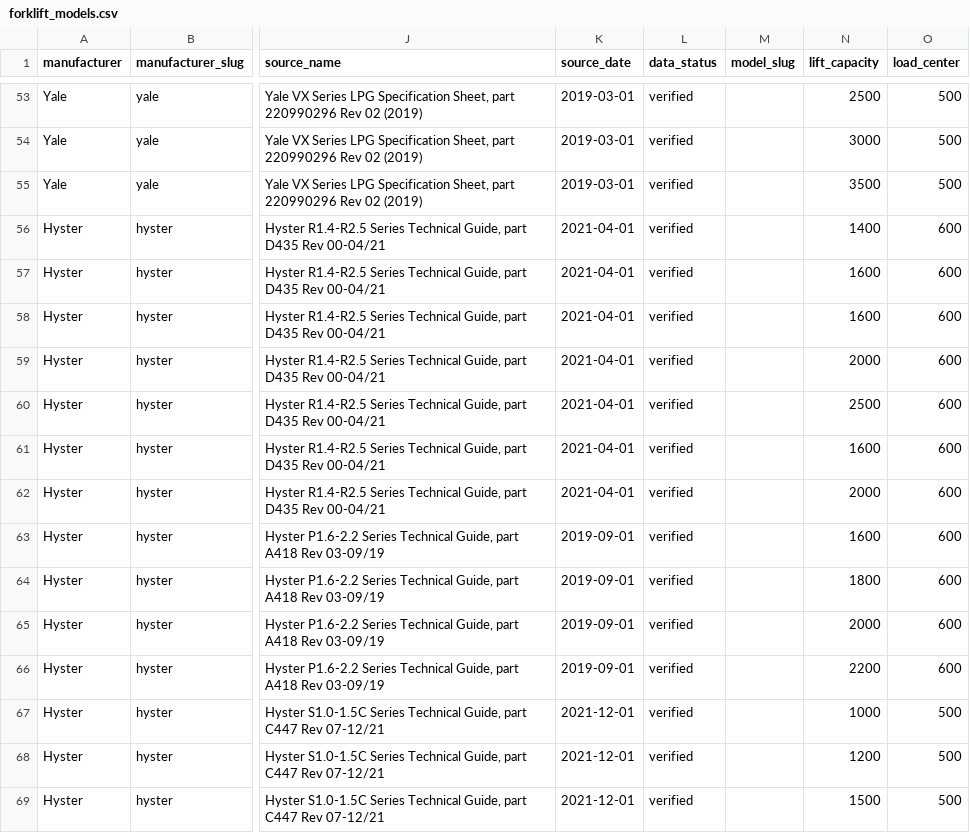
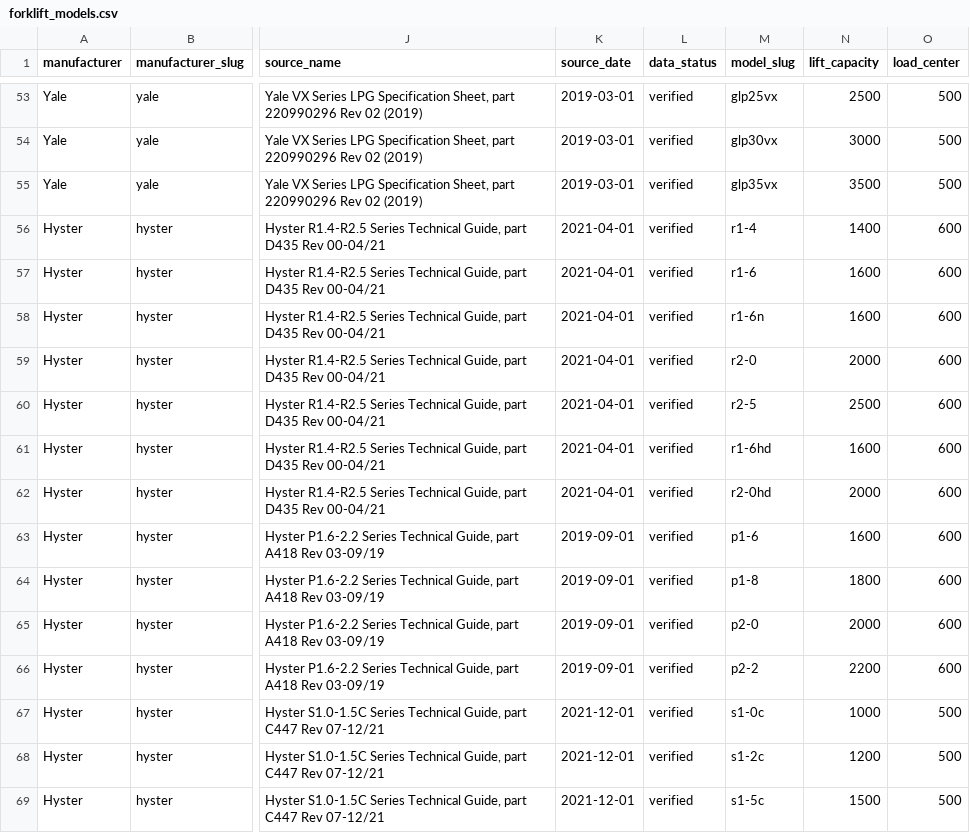
Before and after one commit to veinpsycoo/forklift-specs-data, a CSV file: data/forklift_models.csv, drawn as a sheet; only a part is shown, gaps mark what is left out; the diff covers the shown part only; the diff names each change by its address in the sheet, - before the commit and + after, or states it on an @@ line.

```diff
--- a/data/forklift_models.csv
+++ b/data/forklift_models.csv
-M53 (model_slug): (empty)
+M53 (model_slug): glp25vx
-M54 (model_slug): (empty)
+M54 (model_slug): glp30vx
-M55 (model_slug): (empty)
+M55 (model_slug): glp35vx
-M56 (model_slug): (empty)
+M56 (model_slug): r1-4
-M57 (model_slug): (empty)
+M57 (model_slug): r1-6
-M58 (model_slug): (empty)
+M58 (model_slug): r1-6n
-M59 (model_slug): (empty)
+M59 (model_slug): r2-0
-M60 (model_slug): (empty)
+M60 (model_slug): r2-5
-M61 (model_slug): (empty)
+M61 (model_slug): r1-6hd
-M62 (model_slug): (empty)
+M62 (model_slug): r2-0hd
-M63 (model_slug): (empty)
+M63 (model_slug): p1-6
-M64 (model_slug): (empty)
+M64 (model_slug): p1-8
-M65 (model_slug): (empty)
+M65 (model_slug): p2-0
-M66 (model_slug): (empty)
+M66 (model_slug): p2-2
-M67 (model_slug): (empty)
+M67 (model_slug): s1-0c
-M68 (model_slug): (empty)
+M68 (model_slug): s1-2c
-M69 (model_slug): (empty)
+M69 (model_slug): s1-5c
```
Also changed, not shown: 46 edited cells elsewhere in this file, 1 other file.
